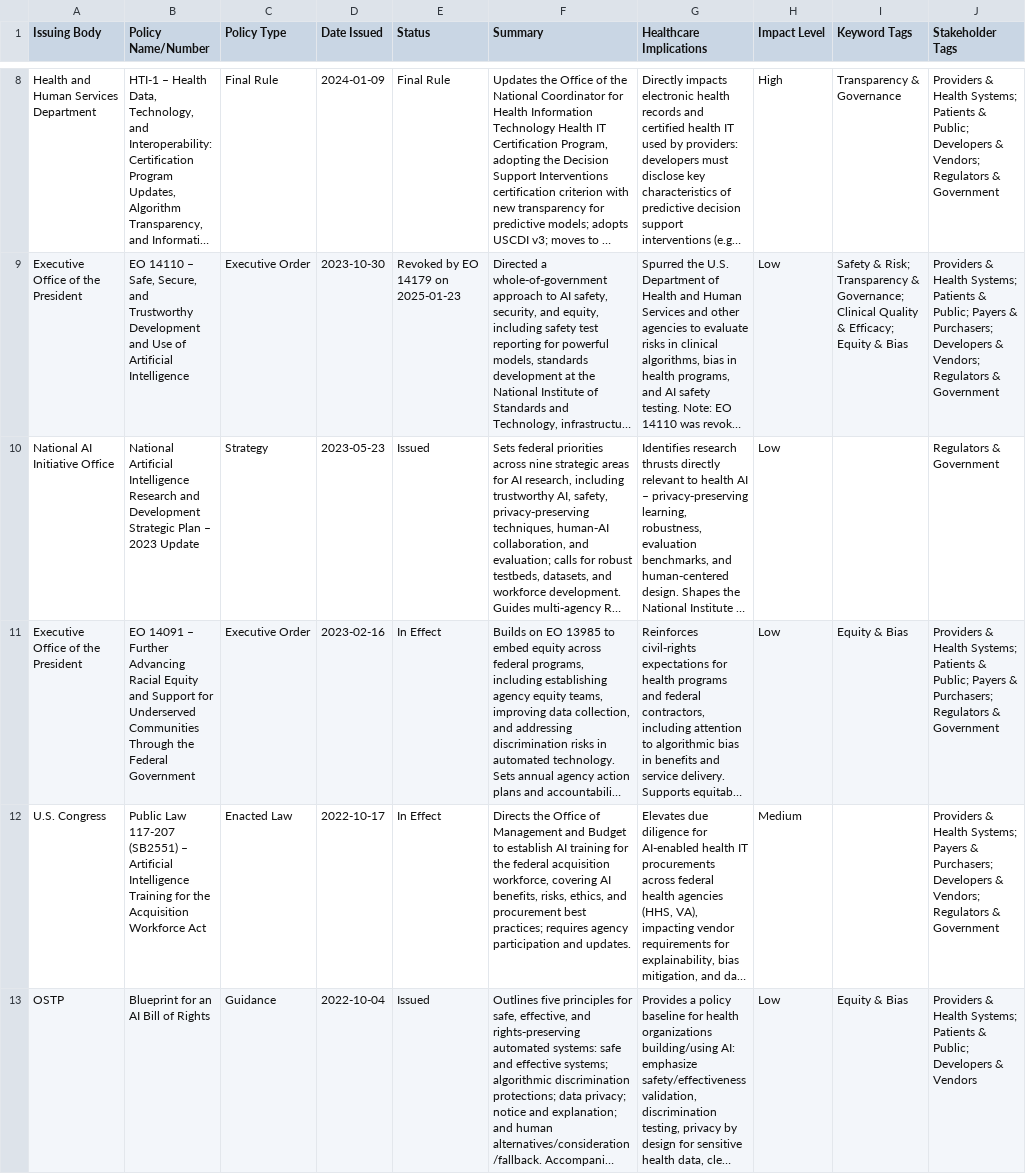
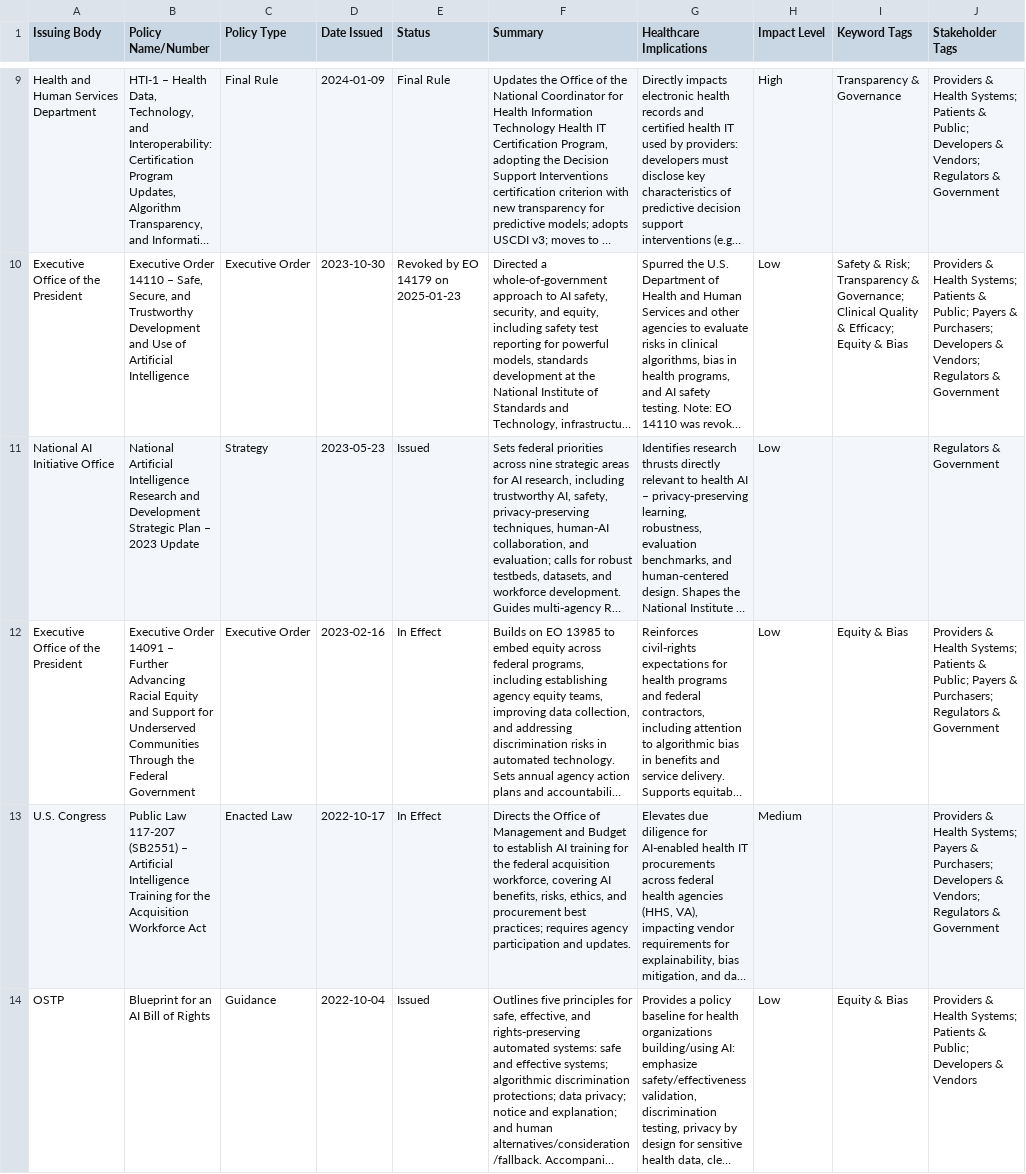
Before and after one commit to willmoss718/hapi-0, a CSV file: src/assets/federal-policies.csv, drawn as a sheet; only a part is shown, gaps mark what is left out; long unchanged cells end in …; addresses are those after the commit; the diff covers the shown part only; the diff names each change by its address in the sheet, - before the commit and + after, or states it on an @@ line.

```diff
--- a/src/assets/federal-policies.csv
+++ b/src/assets/federal-policies.csv
-B10 (Policy Name/Number): EO 14110 –…
+B10 (Policy Name/Number): Executive Order 14110 –…
-B12 (Policy Name/Number): EO 14091 –…
+B12 (Policy Name/Number): Executive Order 14091 –…
```
Also changed, not shown: 1 added row and 4 edited cells elsewhere in this file, src/assets/international-frameworks.csv, src/assets/sector-specific-regulations.csv, 2 other files.
